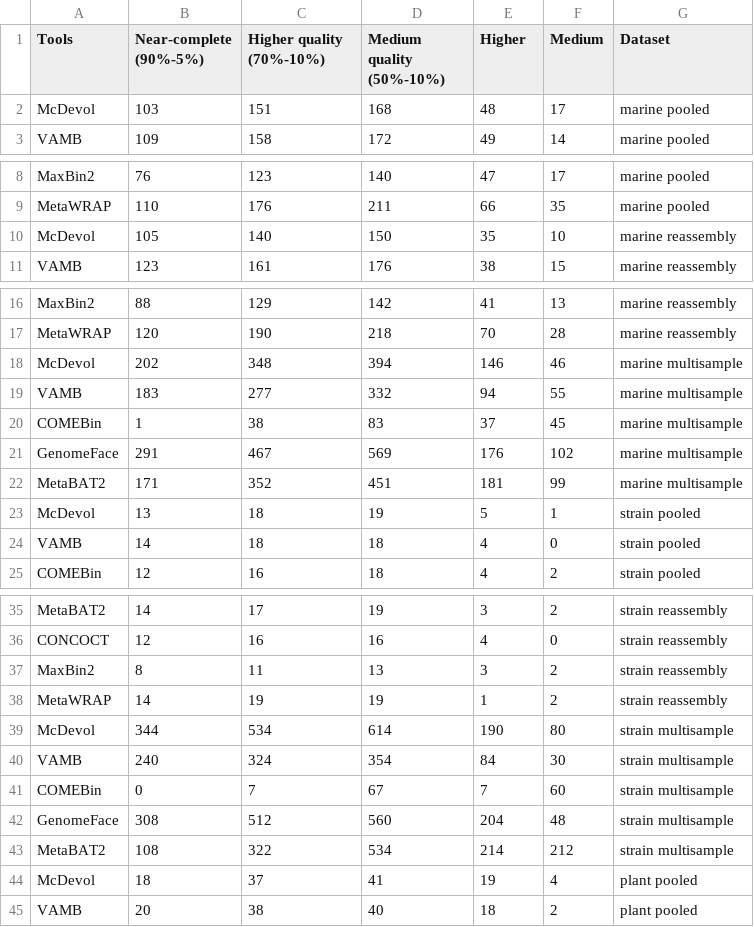
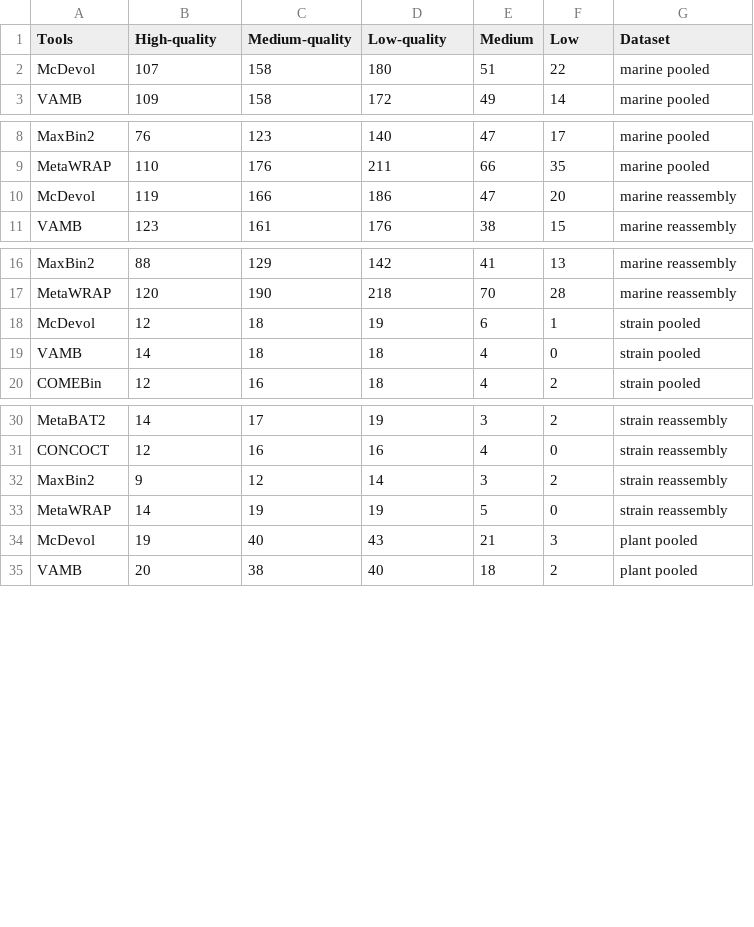
Before and after one commit to soedinglab/binning_benchmarking, a CSV file: results/performance_results.csv, drawn as a sheet; only a part is shown, gaps mark what is left out; the diff covers the shown part only.

Commit message:
updated results

```diff
--- a/results/performance_results.csv
+++ b/results/performance_results.csv
@@ -1,3 +1,3 @@
-Tools	Near-complete (90%-5%)	Higher quality (70%-10%)	Medium quality (50%-10%)	Higher	Medium	Dataset
-McDevol	103	151	168	48	17	marine pooled
+Tools	High-quality	Medium-quality	Low-quality	Medium	Low	Dataset
+McDevol	107	158	180	51	22	marine pooled
 VAMB	109	158	172	49	14	marine pooled
@@ -9,3 +9,3 @@ MaxBin2	76	123	140	47	17	marine pooled
 MetaWRAP	110	176	211	66	35	marine pooled
-McDevol	105	140	150	35	10	marine reassembly
+McDevol	119	166	186	47	20	marine reassembly
 VAMB	123	161	176	38	15	marine reassembly
@@ -17,8 +17,3 @@ MaxBin2	88	129	142	41	13	marine reassembly
 MetaWRAP	120	190	218	70	28	marine reassembly
-McDevol	202	348	394	146	46	marine multisample
-VAMB	183	277	332	94	55	marine multisample
-COMEBin	1	38	83	37	45	marine multisample
-GenomeFace	291	467	569	176	102	marine multisample
-MetaBAT2	171	352	451	181	99	marine multisample
-McDevol	13	18	19	5	1	strain pooled
+McDevol	12	18	19	6	1	strain pooled
 VAMB	14	18	18	4	0	strain pooled
@@ -36,10 +31,5 @@ MetaBAT2	14	17	19	3	2	strain reassembly
 CONCOCT	12	16	16	4	0	strain reassembly
-MaxBin2	8	11	13	3	2	strain reassembly
-MetaWRAP	14	19	19	1	2	strain reassembly
-McDevol	344	534	614	190	80	strain multisample
-VAMB	240	324	354	84	30	strain multisample
-COMEBin	0	7	67	7	60	strain multisample
-GenomeFace	308	512	560	204	48	strain multisample
-MetaBAT2	108	322	534	214	212	strain multisample
-McDevol	18	37	41	19	4	plant pooled
+MaxBin2	9	12	14	3	2	strain reassembly
+MetaWRAP	14	19	19	5	0	strain reassembly
+McDevol	19	40	43	21	3	plant pooled
 VAMB	20	38	40	18	2	plant pooled
```
Also changed, not shown: 7 edited cells elsewhere in this file, results/AMBER_accuracy.csv, results/AMBER_average_purity_completeness_bp.csv, 9 other files.
